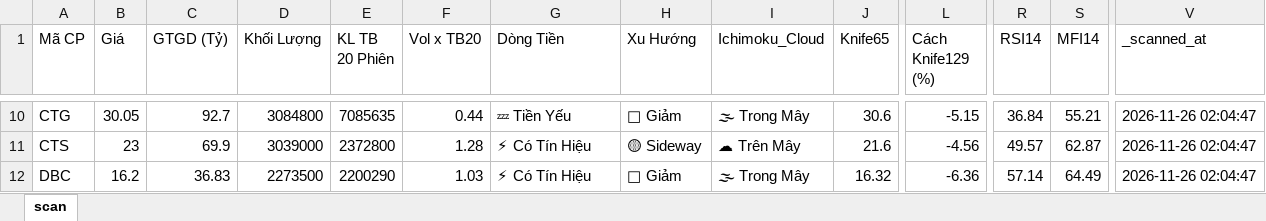
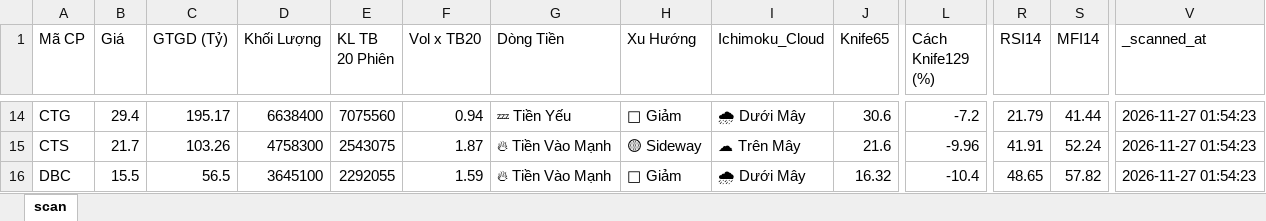
Before and after one commit to nnnhutien-cpu/Fairy-stock, an Excel workbook: screener_cache.xlsx, sheet scan, drawn as a sheet; only a part is shown, gaps mark what is left out; values as stored, in another font and other column widths than the file's, no borders; addresses are those after the commit; the diff covers the shown part only; the diff names each change by its address in the sheet, - before the commit and + after, or states it on an @@ line.

```diff
--- a/screener_cache.xlsx (sheet scan)
+++ b/screener_cache.xlsx (sheet scan)
-B14 (Giá): 30.05
+B14 (Giá): 29.4
-C14 (GTGD (Tỷ)): 92.7
+C14 (GTGD (Tỷ)): 195.17
-D14 (Khối Lượng): 3084800
+D14 (Khối Lượng): 6638400
-E14 (KL TB 20 Phiên): 7085635
+E14 (KL TB 20 Phiên): 7075560
-F14 (Vol x TB20): 0.44
+F14 (Vol x TB20): 0.94
-I14 (Ichimoku_Cloud): 🌫 Trong Mây
+I14 (Ichimoku_Cloud): 🌧 Dưới Mây
-L14 (Cách Knife129 (%)): -5.15
+L14 (Cách Knife129 (%)): -7.2
-R14 (RSI14): 36.84
+R14 (RSI14): 21.79
-S14 (MFI14): 55.21
+S14 (MFI14): 41.44
-V14:V16 (_scanned_at): 2026-11-26 02:04:47
+V14:V16 (_scanned_at): 2026-11-27 01:54:23
-B15 (Giá): 23
+B15 (Giá): 21.7
-C15 (GTGD (Tỷ)): 69.9
+C15 (GTGD (Tỷ)): 103.26
-D15 (Khối Lượng): 3039000
+D15 (Khối Lượng): 4758300
-E15 (KL TB 20 Phiên): 2372800
+E15 (KL TB 20 Phiên): 2543075
-F15 (Vol x TB20): 1.28
+F15 (Vol x TB20): 1.87
-G15:G16 (Dòng Tiền): ⚡ Có Tín Hiệu
+G15:G16 (Dòng Tiền): 🔥 Tiền Vào Mạnh
-L15 (Cách Knife129 (%)): -4.56
+L15 (Cách Knife129 (%)): -9.96
-R15 (RSI14): 49.57
+R15 (RSI14): 41.91
-S15 (MFI14): 62.87
+S15 (MFI14): 52.24
-B16 (Giá): 16.2
+B16 (Giá): 15.5
-C16 (GTGD (Tỷ)): 36.83
+C16 (GTGD (Tỷ)): 56.5
-D16 (Khối Lượng): 2273500
+D16 (Khối Lượng): 3645100
-E16 (KL TB 20 Phiên): 2200290
+E16 (KL TB 20 Phiên): 2292055
-F16 (Vol x TB20): 1.03
+F16 (Vol x TB20): 1.59
-I16 (Ichimoku_Cloud): 🌫 Trong Mây
+I16 (Ichimoku_Cloud): 🌧 Dưới Mây
-L16 (Cách Knife129 (%)): -6.36
+L16 (Cách Knife129 (%)): -10.4
-R16 (RSI14): 57.14
+R16 (RSI14): 48.65
-S16 (MFI14): 64.49
+S16 (MFI14): 57.82
```
Also changed, not shown: 25 added rows, 3 removed rows and 835 edited cells elsewhere in this sheet.
